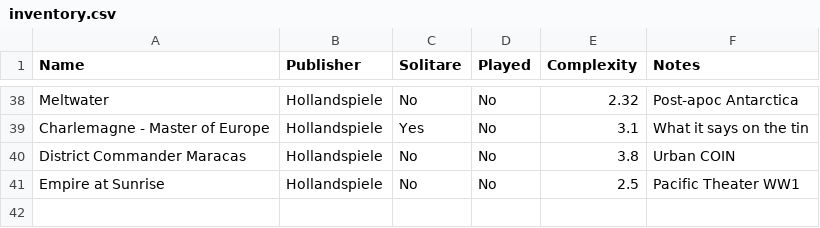
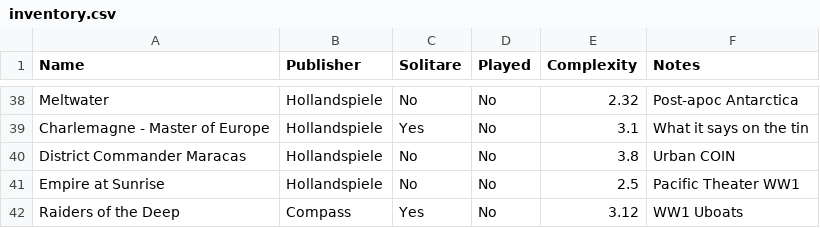
Before and after one commit to variancehammer/dadgames, a CSV file: inventory.csv, drawn as a sheet; only a part is shown, gaps mark what is left out.

Commit message:
Added Raiders of the Deep
Adding Raiders of the Deep from Compass.

```diff
--- a/inventory.csv
+++ b/inventory.csv
@@ -41 +41,2 @@ District Commander Maracas,Hollandspiele,No,No,3.8,Urban COIN
 Empire at Sunrise,Hollandspiele,No,No,2.5,Pacific Theater WW1
+Raiders of the Deep,Compass,Yes,No,3.12,WW1 Uboats
```
